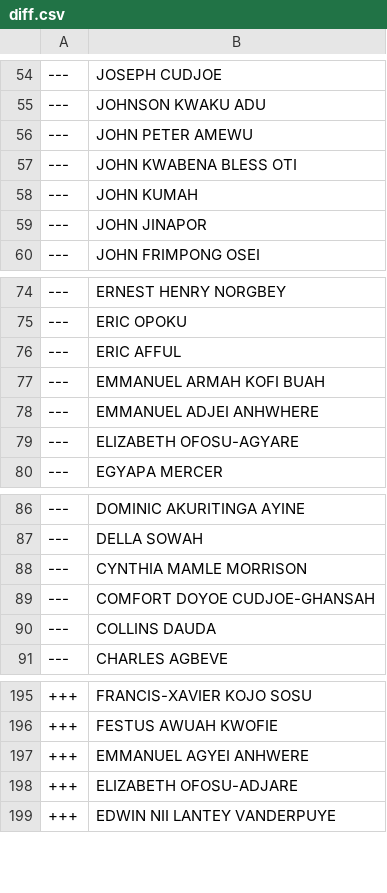
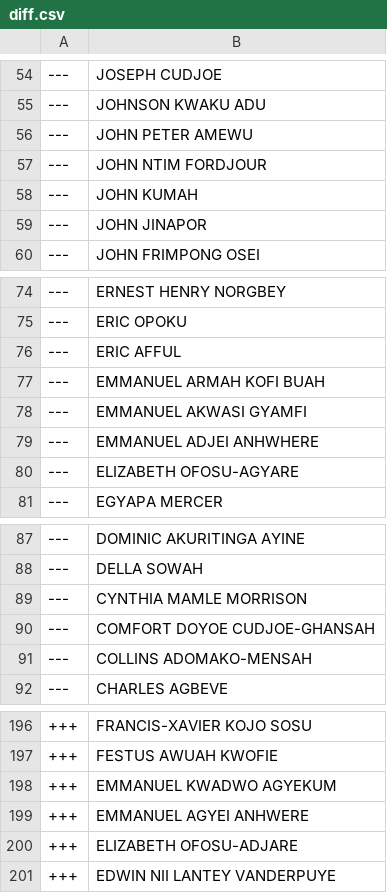
Before and after one commit to every-politician-scrapers/ghana-parliament, a CSV file: data/diff.csv, drawn as a sheet; only a part is shown, gaps mark what is left out.

```diff
--- a/data/diff.csv
+++ b/data/diff.csv
@@ -56,3 +56,3 @@
 ---,JOHN PETER AMEWU
----,JOHN KWABENA BLESS OTI
+---,JOHN NTIM FORDJOUR
 ---,JOHN KUMAH
@@ -77,2 +77,3 @@
 ---,EMMANUEL ARMAH KOFI BUAH
+---,EMMANUEL AKWASI GYAMFI
 ---,EMMANUEL ADJEI ANHWHERE
@@ -89,3 +90,3 @@
 ---,COMFORT DOYOE CUDJOE-GHANSAH
----,COLLINS DAUDA
+---,COLLINS ADOMAKO-MENSAH
 ---,CHARLES AGBEVE
@@ -196,2 +197,3 @@
 +++,FESTUS AWUAH KWOFIE
++++,EMMANUEL KWADWO AGYEKUM
 +++,EMMANUEL AGYEI ANHWERE
```
Also changed, not shown: data/official.csv.
